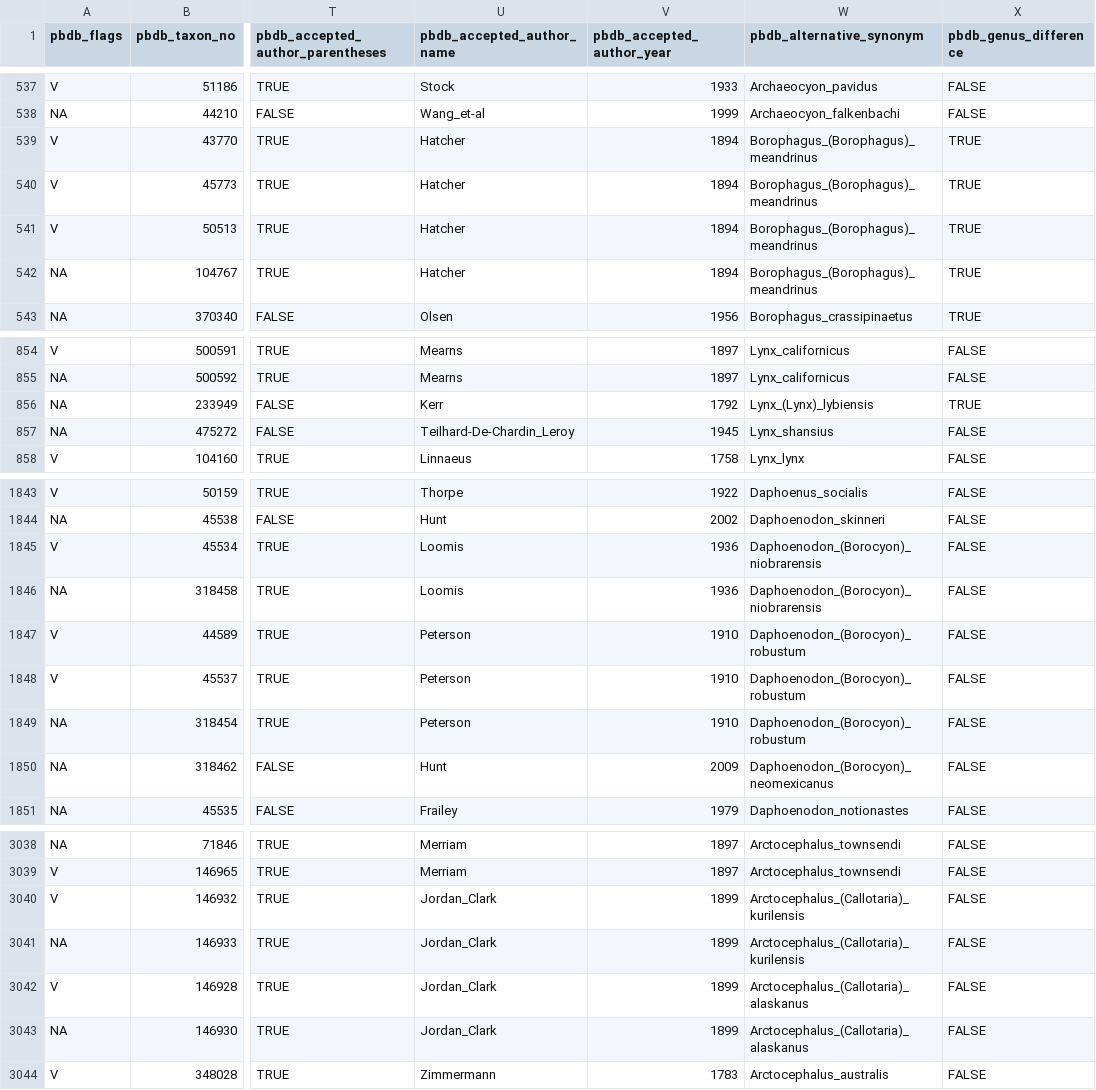
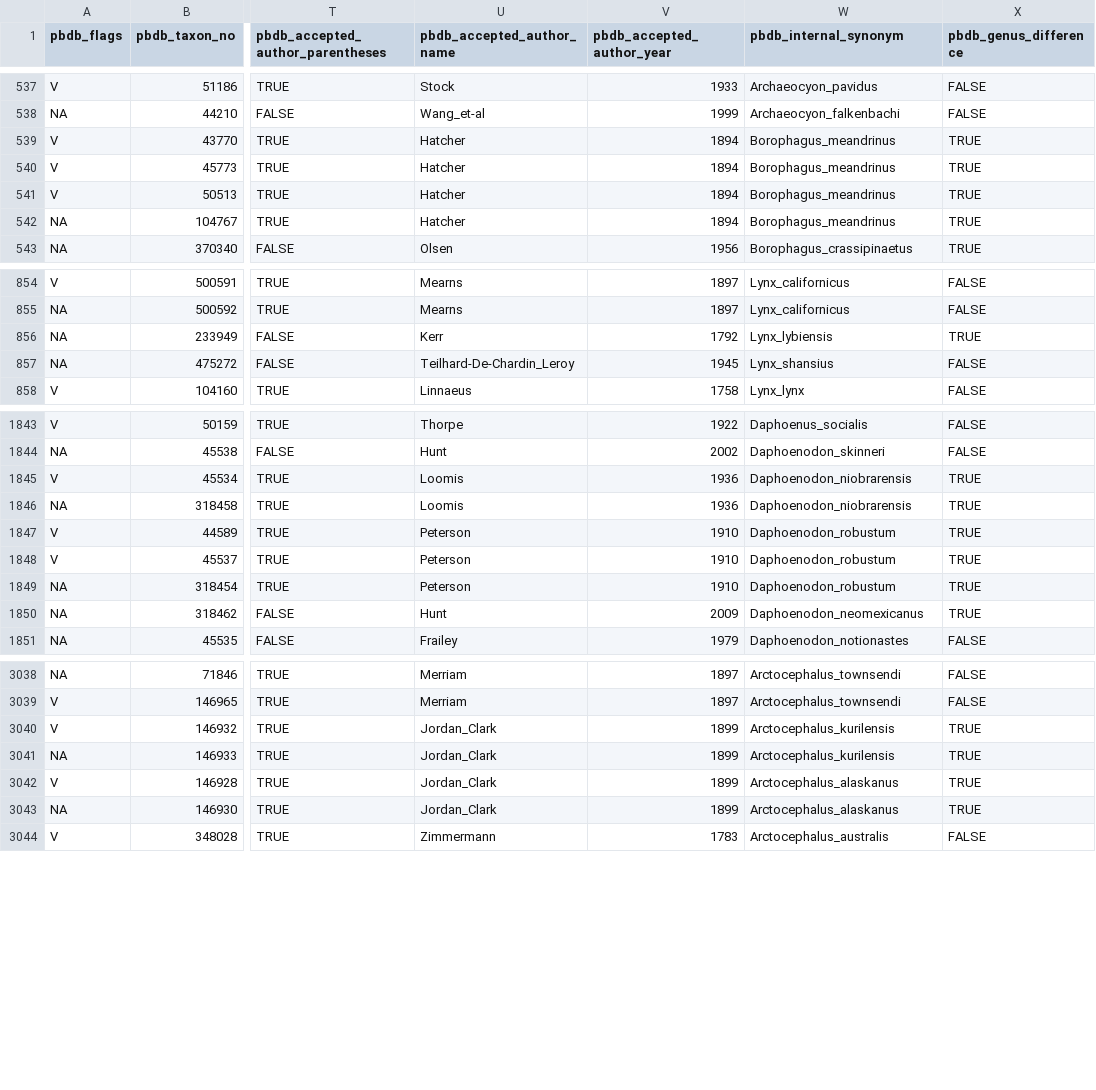
Before and after one commit to GabrielNakamura/workshop_LabMeMe, a CSV file: data/processed/pbdb_taxa_species-names_2025-06-01.csv, drawn as a sheet; only a part is shown, gaps mark what is left out; the diff covers the shown part only; the diff names each change by its address in the sheet, - before the commit and + after, or states it on an @@ line.

Commit message:
- Mudei o nome da coluna de alternative_synonym pra internal_synonym

```diff
--- a/data/processed/pbdb_taxa_species-names_2025-06-01.csv
+++ b/data/processed/pbdb_taxa_species-names_2025-06-01.csv
-W1: pbdb_alternative_synonym
+W1: pbdb_internal_synonym
-W539:W542 (pbdb_internal_synonym): Borophagus_(Borophagus)_meandrinus
+W539:W542 (pbdb_internal_synonym): Borophagus_meandrinus
-W856 (pbdb_internal_synonym): Lynx_(Lynx)_lybiensis
+W856 (pbdb_internal_synonym): Lynx_lybiensis
-W1845:W1846 (pbdb_internal_synonym): Daphoenodon_(Borocyon)_niobrarensis
+W1845:W1846 (pbdb_internal_synonym): Daphoenodon_niobrarensis
-X1845:X1850 (pbdb_genus_difference): FALSE
+X1845:X1850 (pbdb_genus_difference): TRUE
-W1847:W1849 (pbdb_internal_synonym): Daphoenodon_(Borocyon)_robustum
+W1847:W1849 (pbdb_internal_synonym): Daphoenodon_robustum
-W1850 (pbdb_internal_synonym): Daphoenodon_(Borocyon)_neomexicanus
+W1850 (pbdb_internal_synonym): Daphoenodon_neomexicanus
-W3040:W3041 (pbdb_internal_synonym): Arctocephalus_(Callotaria)_kurilensis
+W3040:W3041 (pbdb_internal_synonym): Arctocephalus_kurilensis
-X3040:X3043 (pbdb_genus_difference): FALSE
+X3040:X3043 (pbdb_genus_difference): TRUE
-W3042:W3043 (pbdb_internal_synonym): Arctocephalus_(Callotaria)_alaskanus
+W3042:W3043 (pbdb_internal_synonym): Arctocephalus_alaskanus
```
Also changed, not shown: 43 edited cells elsewhere in this file, 1 other file.
